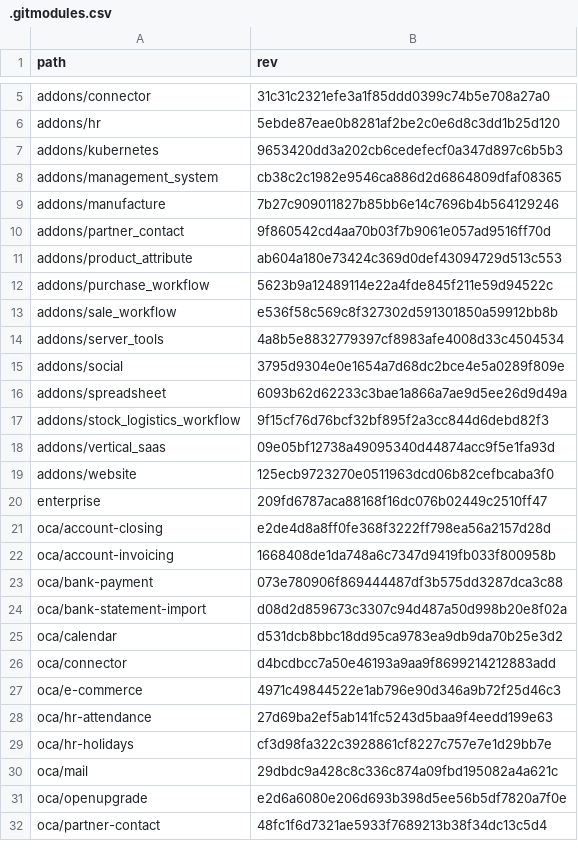
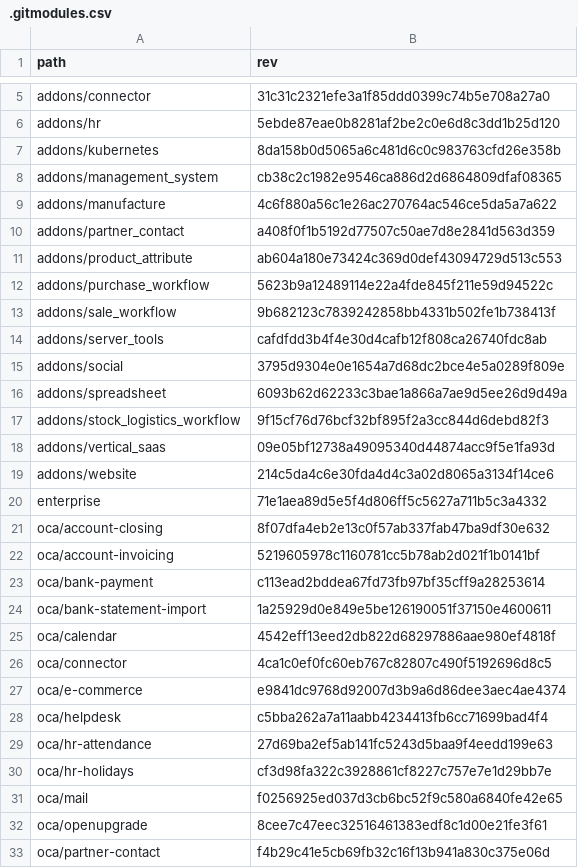
Before and after one commit to Mint-System/Odoo-Build, a CSV file: versions/18.0/.gitmodules.csv, drawn as a sheet; only a part is shown, gaps mark what is left out; the diff covers the shown part only.

```diff
--- a/versions/18.0/.gitmodules.csv
+++ b/versions/18.0/.gitmodules.csv
@@ -6,10 +6,10 @@ addons/connector,31c31c2321efe3a1f85ddd0399c74b5e708a27a0
 addons/hr,5ebde87eae0b8281af2be2c0e6d8c3dd1b25d120
-addons/kubernetes,9653420dd3a202cb6cedefecf0a347d897c6b5b3
+addons/kubernetes,8da158b0d5065a6c481d6c0c983763cfd26e358b
 addons/management_system,cb38c2c1982e9546ca886d2d6864809dfaf08365
-addons/manufacture,7b27c909011827b85bb6e14c7696b4b564129246
-addons/partner_contact,9f860542cd4aa70b03f7b9061e057ad9516ff70d
+addons/manufacture,4c6f880a56c1e26ac270764ac546ce5da5a7a622
+addons/partner_contact,a408f0f1b5192d77507c50ae7d8e2841d563d359
 addons/product_attribute,ab604a180e73424c369d0def43094729d513c553
 addons/purchase_workflow,5623b9a12489114e22a4fde845f211e59d94522c
-addons/sale_workflow,e536f58c569c8f327302d591301850a59912bb8b
-addons/server_tools,4a8b5e8832779397cf8983afe4008d33c4504534
+addons/sale_workflow,9b682123c7839242858bb4331b502fe1b738413f
+addons/server_tools,cafdfdd3b4f4e30d4cafb12f808ca26740fdc8ab
 addons/social,3795d9304e0e1654a7d68dc2bce4e5a0289f809e
@@ -18,15 +18,16 @@ addons/stock_logistics_workflow,9f15cf76d76bcf32bf895f2a3cc844d6debd82f3
 addons/vertical_saas,09e05bf12738a49095340d44874acc9f5e1fa93d
-addons/website,125ecb9723270e0511963dcd06b82cefbcaba3f0
-enterprise,209fd6787aca88168f16dc076b02449c2510ff47
-oca/account-closing,e2de4d8a8ff0fe368f3222ff798ea56a2157d28d
-oca/account-invoicing,1668408de1da748a6c7347d9419fb033f800958b
-oca/bank-payment,073e780906f869444487df3b575dd3287dca3c88
-oca/bank-statement-import,d08d2d859673c3307c94d487a50d998b20e8f02a
-oca/calendar,d531dcb8bbc18dd95ca9783ea9db9da70b25e3d2
-oca/connector,d4bcdbcc7a50e46193a9aa9f8699214212883add
-oca/e-commerce,4971c49844522e1ab796e90d346a9b72f25d46c3
+addons/website,214c5da4c6e30fda4d4c3a02d8065a3134f14ce6
+enterprise,71e1aea89d5e5f4d806ff5c5627a711b5c3a4332
+oca/account-closing,8f07dfa4eb2e13c0f57ab337fab47ba9df30e632
+oca/account-invoicing,5219605978c1160781cc5b78ab2d021f1b0141bf
+oca/bank-payment,c113ead2bddea67fd73fb97bf35cff9a28253614
+oca/bank-statement-import,1a25929d0e849e5be126190051f37150e4600611
+oca/calendar,4542eff13eed2db822d68297886aae980ef4818f
+oca/connector,4ca1c0ef0fc60eb767c82807c490f5192696d8c5
+oca/e-commerce,e9841dc9768d92007d3b9a6d86dee3aec4ae4374
+oca/helpdesk,c5bba262a7a11aabb4234413fb6cc71699bad4f4
 oca/hr-attendance,27d69ba2ef5ab141fc5243d5baa9f4eedd199e63
 oca/hr-holidays,cf3d98fa322c3928861cf8227c757e7e1d29bb7e
-oca/mail,29dbdc9a428c8c336c874a09fbd195082a4a621c
-oca/openupgrade,e2d6a6080e206d693b398d5ee56b5df7820a7f0e
-oca/partner-contact,48fc1f6d7321ae5933f7689213b38f34dc13c5d4
+oca/mail,f0256925ed037d3cb6bc52f9c580a6840fe42e65
+oca/openupgrade,8cee7c47eec32516461383edf8c1d00e21fe3f61
+oca/partner-contact,f4b29c41e5cb69fb32c16f13b941a830c375e06d
```
Also changed, not shown: 9 edited cells elsewhere in this file, 3 other files.
